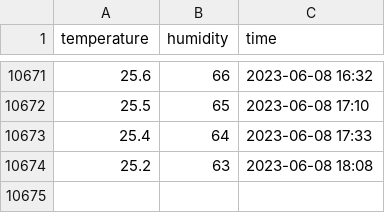
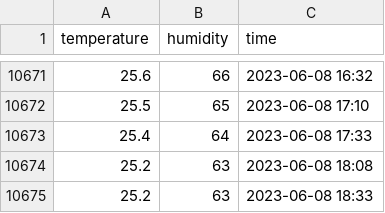
Before and after one commit to JohnTitor/butlers, a CSV file: data/temp_humidity.csv, drawn as a sheet; only a part is shown, gaps mark what is left out; the diff names each change by its address in the sheet, - before the commit and + after, or states it on an @@ line.

```diff
--- a/data/temp_humidity.csv
+++ b/data/temp_humidity.csv
+row 10675: 25.2 | 63 | 2023-06-08 18:33
```
